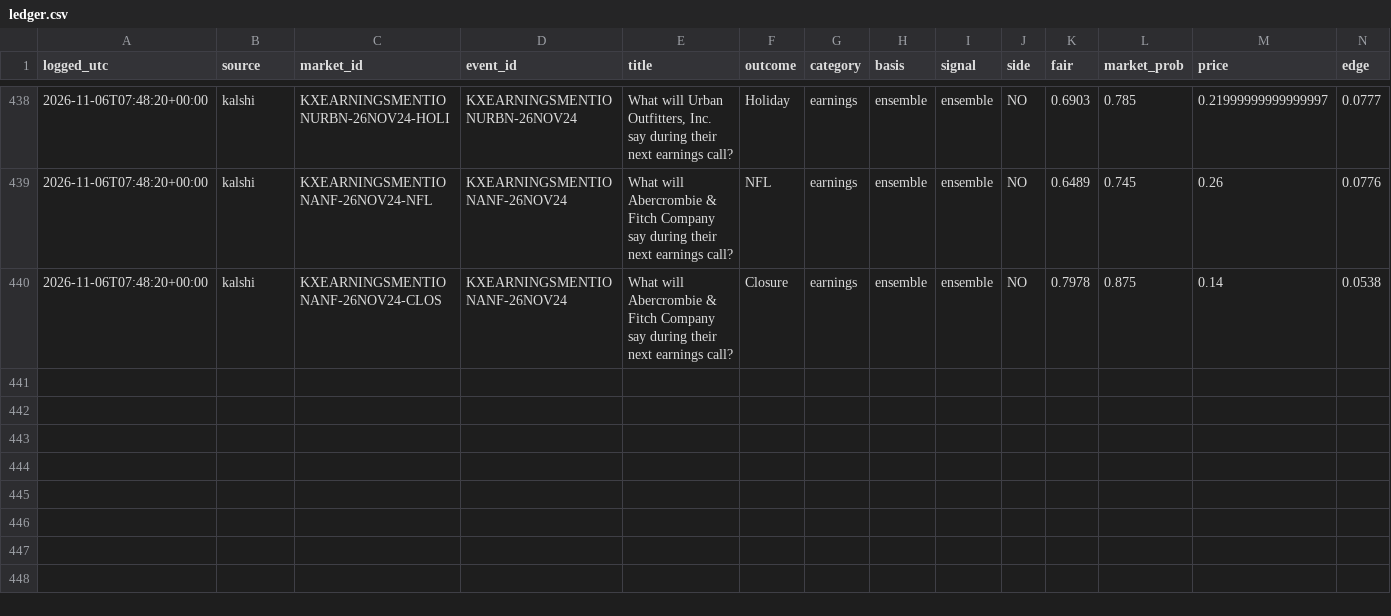
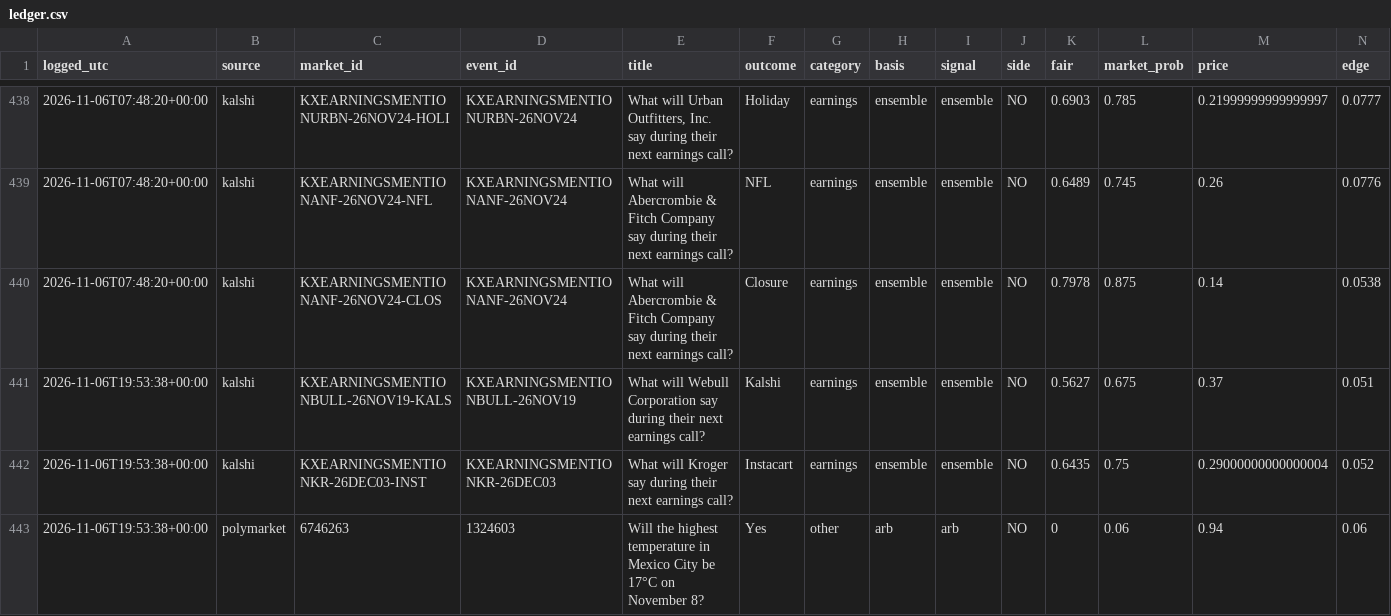
Before and after one commit to cj1234cj/markets, a CSV file: data/ledger.csv, drawn as a sheet; only a part is shown, gaps mark what is left out; rows hold the shown columns only; the diff covers the shown part only; the diff names each change by its address in the sheet, - before the commit and + after, or states it on an @@ line.

```diff
--- a/data/ledger.csv
+++ b/data/ledger.csv
+row 441: 2026-11-06T19:53:38+00:00 | kalshi | KXEARNINGSMENTIONBULL-26NOV19-KALS | KXEARNINGSMENTIONBULL-26NOV19 | What will Webull Corporation say during their next earnings call? | Kalshi | earnings | ensemble | ensemble | NO | 0.5627 | 0.675 | 0.37 | 0.051
+row 442: 2026-11-06T19:53:38+00:00 | kalshi | KXEARNINGSMENTIONKR-26DEC03-INST | KXEARNINGSMENTIONKR-26DEC03 | What will Kroger say during their next earnings call? | Instacart | earnings | ensemble | ensemble | NO | 0.6435 | 0.75 | 0.29000000000000004 | 0.052
+row 443: 2026-11-06T19:53:38+00:00 | polymarket | 6746263 | 1324603 | Will the highest temperature in Mexico City be 17°C on November 8? | Yes | other | arb | arb | NO | 0 | 0.06 | 0.94 | 0.06
```
Also changed, not shown: 3 added rows and 20 edited cells elsewhere in this file, 9 other files.
